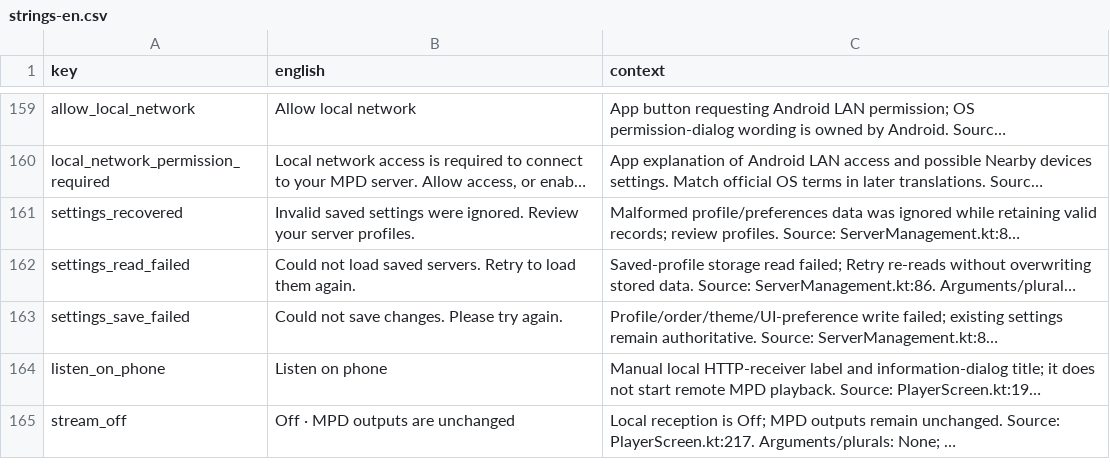
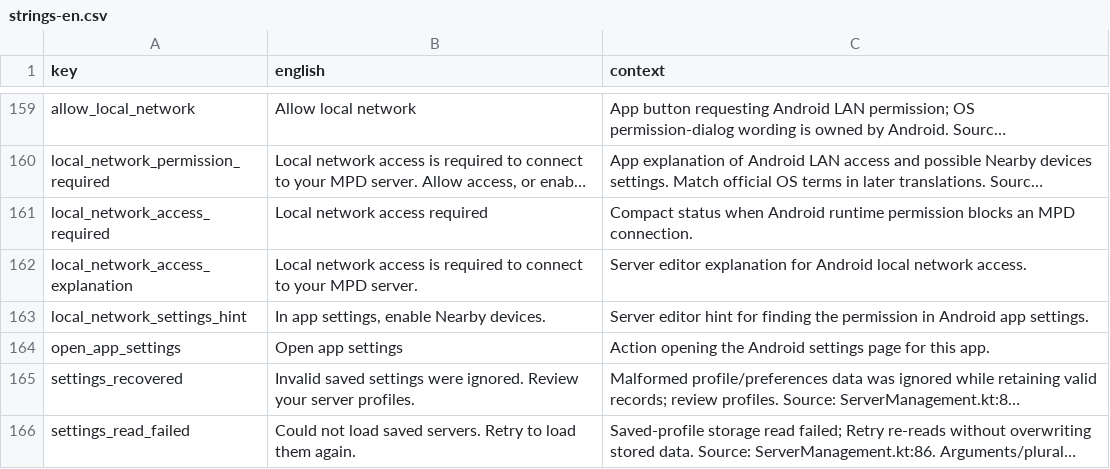
Before and after one commit to jschbe/SimpleMPDPlayer, a CSV file: docs/strings-en.csv, drawn as a sheet; only a part is shown, gaps mark what is left out; the shorter side is filled out with more unchanged rows; long unchanged cells end in …; the diff names each change by its address in the sheet, - before the commit and + after, or states it on an @@ line.

Commit message:
fix: improve Android 17 local network permission flow for 1.0.1

```diff
--- a/docs/strings-en.csv
+++ b/docs/strings-en.csv
+row 161: local_network_access_required | Local network access required | Compact status when Android runtime permission blocks an MPD connection.
+row 162: local_network_access_explanation | Local network access is required to connect to your MPD server. | Server editor explanation for Android local network access.
+row 163: local_network_settings_hint | In app settings, enable Nearby devices. | Server editor hint for finding the permission in Android app settings.
+row 164: open_app_settings | Open app settings | Action opening the Android settings page for this app.
```
Also changed, not shown: 22 other files.
